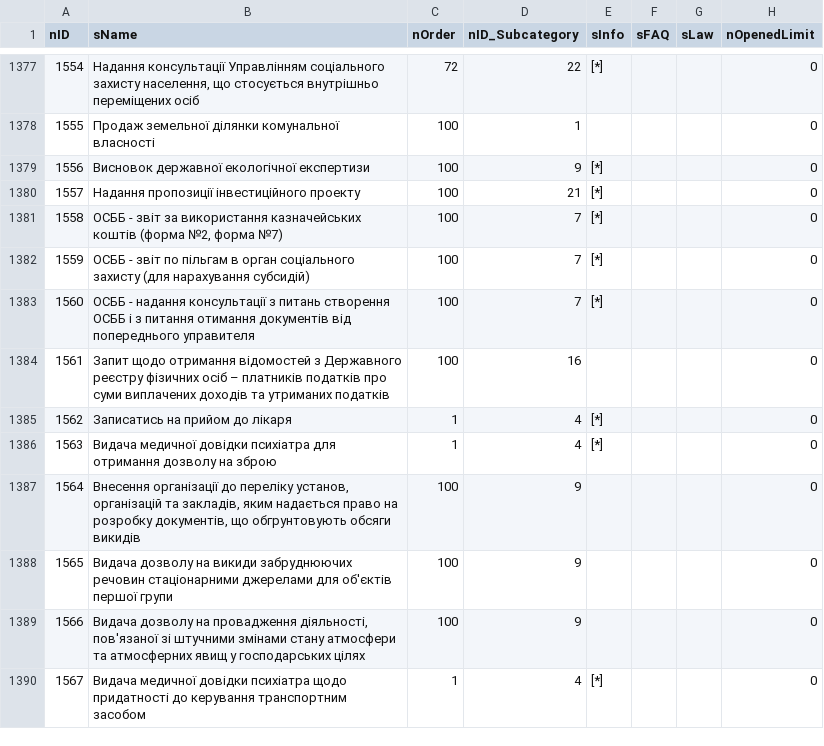
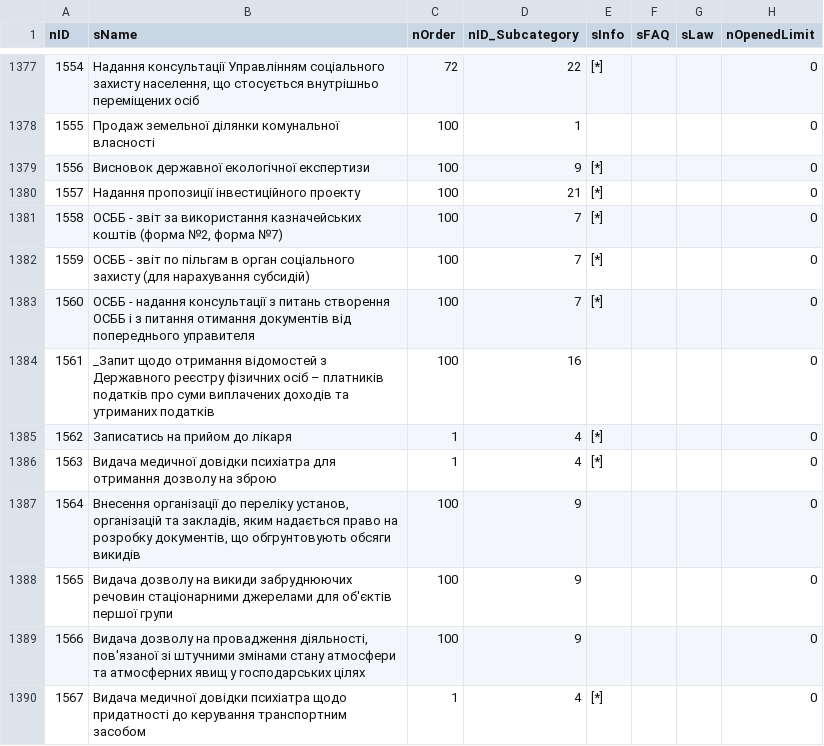
Before and after one commit to iGov-UA/i, a CSV file: wf-central/src/main/resources/data/Service.csv, drawn as a sheet; only a part is shown, gaps mark what is left out; the diff names each change by its address in the sheet, - before the commit and + after, or states it on an @@ line.

Commit message:
fix dfs

```diff
--- a/wf-central/src/main/resources/data/Service.csv
+++ b/wf-central/src/main/resources/data/Service.csv
-B1384 (sName): Запит щодо отримання…
+B1384 (sName): _Запит щодо отримання…
```
